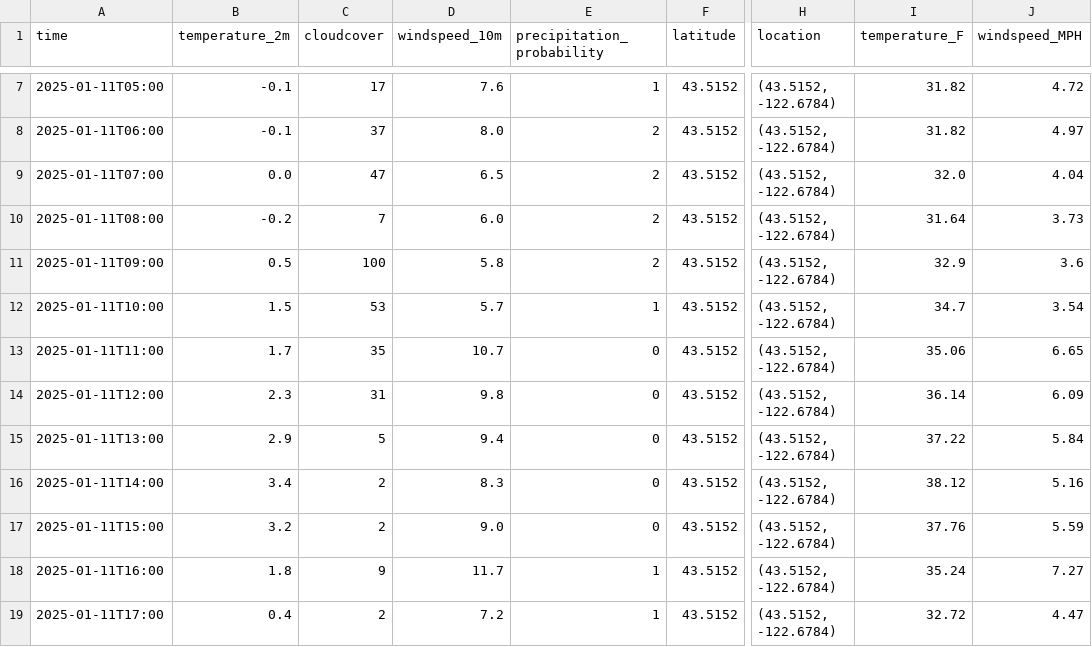
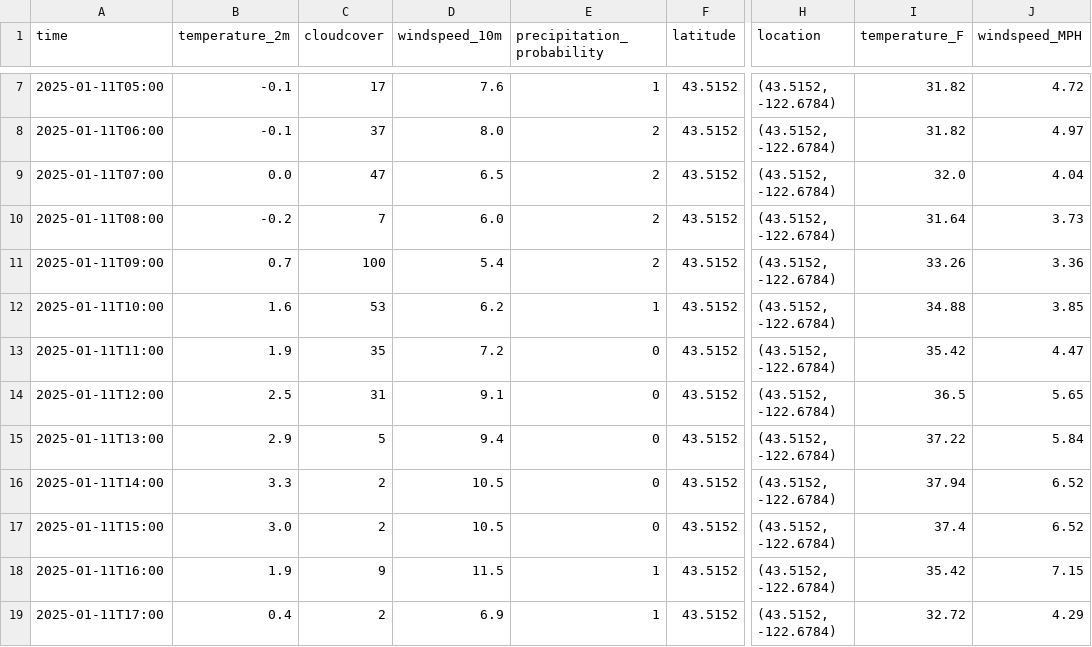
Before and after one commit to pinstripezebra/optirun, a CSV file: Data/weather_data.csv, drawn as a sheet; only a part is shown, gaps mark what is left out; the diff covers the shown part only; the diff names each change by its address in the sheet, - before the commit and + after, or states it on an @@ line.

```diff
--- a/Data/weather_data.csv
+++ b/Data/weather_data.csv
-B11 (temperature_2m): 0.5
+B11 (temperature_2m): 0.7
-D11 (windspeed_10m): 5.8
+D11 (windspeed_10m): 5.4
-I11 (temperature_F): 32.9
+I11 (temperature_F): 33.26
-J11 (windspeed_MPH): 3.6
+J11 (windspeed_MPH): 3.36
-B12 (temperature_2m): 1.5
+B12 (temperature_2m): 1.6
-D12 (windspeed_10m): 5.7
+D12 (windspeed_10m): 6.2
-I12 (temperature_F): 34.7
+I12 (temperature_F): 34.88
-J12 (windspeed_MPH): 3.54
+J12 (windspeed_MPH): 3.85
-B13 (temperature_2m): 1.7
+B13 (temperature_2m): 1.9
-D13 (windspeed_10m): 10.7
+D13 (windspeed_10m): 7.2
-I13 (temperature_F): 35.06
+I13 (temperature_F): 35.42
-J13 (windspeed_MPH): 6.65
+J13 (windspeed_MPH): 4.47
-B14 (temperature_2m): 2.3
+B14 (temperature_2m): 2.5
-D14 (windspeed_10m): 9.8
+D14 (windspeed_10m): 9.1
-I14 (temperature_F): 36.14
+I14 (temperature_F): 36.5
-J14 (windspeed_MPH): 6.09
+J14 (windspeed_MPH): 5.65
-B16 (temperature_2m): 3.4
+B16 (temperature_2m): 3.3
-D16 (windspeed_10m): 8.3
+D16 (windspeed_10m): 10.5
-I16 (temperature_F): 38.12
+I16 (temperature_F): 37.94
-J16 (windspeed_MPH): 5.16
+J16 (windspeed_MPH): 6.52
-B17 (temperature_2m): 3.2
+B17 (temperature_2m): 3.0
-D17 (windspeed_10m): 9.0
+D17 (windspeed_10m): 10.5
-I17 (temperature_F): 37.76
+I17 (temperature_F): 37.4
-J17 (windspeed_MPH): 5.59
+J17 (windspeed_MPH): 6.52
-B18 (temperature_2m): 1.8
+B18 (temperature_2m): 1.9
-D18 (windspeed_10m): 11.7
+D18 (windspeed_10m): 11.5
-I18 (temperature_F): 35.24
+I18 (temperature_F): 35.42
-J18 (windspeed_MPH): 7.27
+J18 (windspeed_MPH): 7.15
-D19 (windspeed_10m): 7.2
+D19 (windspeed_10m): 6.9
-J19 (windspeed_MPH): 4.47
+J19 (windspeed_MPH): 4.29
```
Also changed, not shown: 36 edited cells elsewhere in this file, 4 other files.
